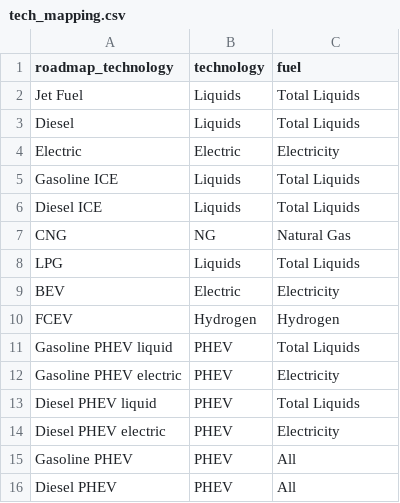
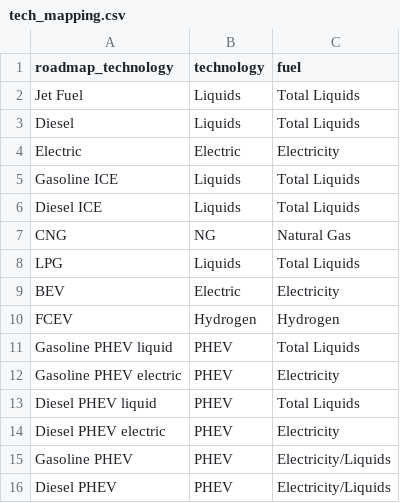
Before and after one commit to transportenergy/database, a CSV file: R/item/inst/extdata/model/roadmap/tech_mapping.csv, drawn as a sheet.

```diff
--- a/R/item/inst/extdata/model/roadmap/tech_mapping.csv
+++ b/R/item/inst/extdata/model/roadmap/tech_mapping.csv
@@ -14,3 +14,3 @@ Diesel PHEV liquid,PHEV,Total Liquids
 Diesel PHEV electric,PHEV,Electricity
-Gasoline PHEV,PHEV,All
-Diesel PHEV,PHEV,All
+Gasoline PHEV,PHEV,Electricity/Liquids
+Diesel PHEV,PHEV,Electricity/Liquids
```
Also changed, not shown: 15 other files.
